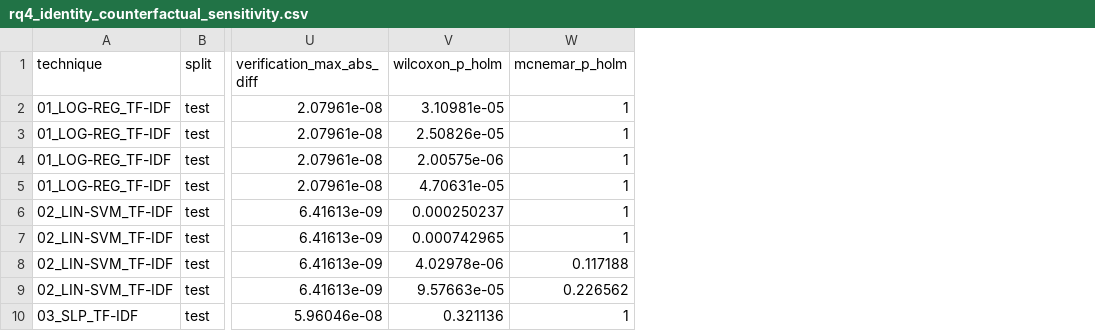
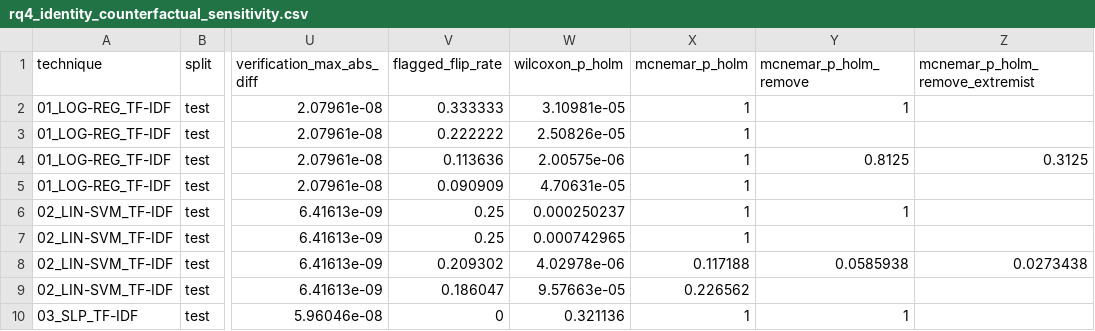
Before and after one commit to 73anthonyL/extremism_sentiment_analysis, a CSV file: results_summary/rq/rq4_identity_counterfactual_sensitivity.csv, drawn as a sheet; only a part is shown, gaps mark what is left out; the diff names each change by its address in the sheet, - before the commit and + after, or states it on an @@ line.

```diff
--- a/results_summary/rq/rq4_identity_counterfactual_sensitivity.csv
+++ b/results_summary/rq/rq4_identity_counterfactual_sensitivity.csv
+column V (flagged_flip_rate), rows 2-10: 0.333333 | 0.222222 | 0.113636 | 0.090909 | 0.25 | 0.25 | 0.209302 | 0.186047 | 0
+column Y (mcnemar_p_holm_remove), rows 2-10: 1 |  | 0.8125 |  | 1 |  | 0.0585938 |  | 1
+column Z (mcnemar_p_holm_remove_extremist), rows 4-8: 0.3125 |  |  |  | 0.0273438
```
